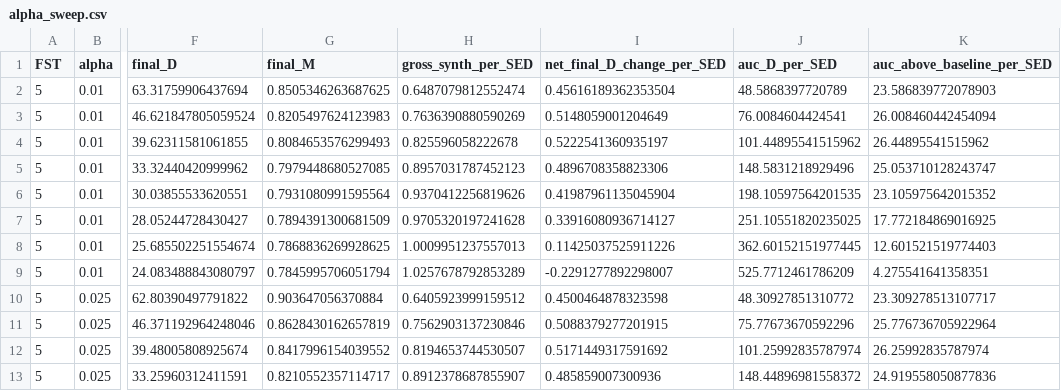
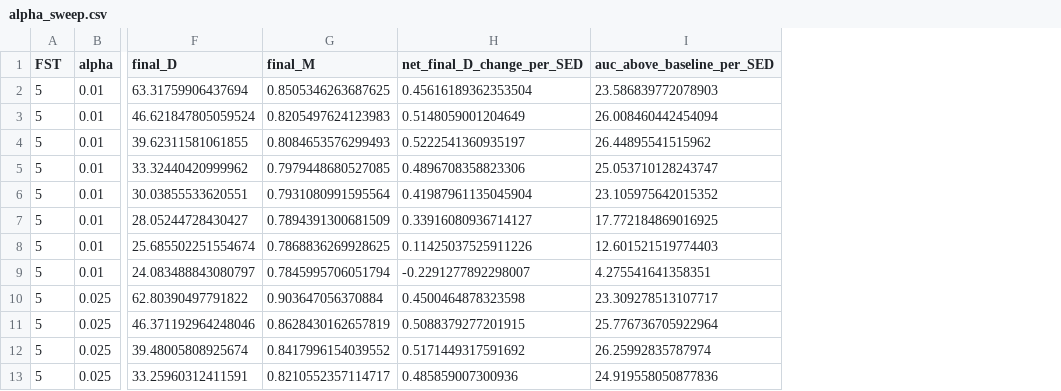
Before and after one commit to AN00927/Sun-Exposure-Intervals, a CSV file: tables/alpha_sweep.csv, drawn as a sheet; only a part is shown, gaps mark what is left out; the diff names each change by its address in the sheet, - before the commit and + after, or states it on an @@ line.

Commit message:
Add skin type breakdown analysis and output tables
- Implemented `skin_type_breakdown.py` to analyze optimal UV exposure intervals and minimum sessions for vitamin D sufficiency based on Fitzpatrick skin types.
- Generated output files: `skin_type_breakdown.png`, `skin_type_breakdown.csv`, `min_sessions_by_fst_burnonly.csv`, and `min_sessions_by_fst_practical.csv`.
- Added `parameter_optima.csv` to store optimal parameter values for the model.
- Included detailed comments and documentation within the code for clarity on functionality and output.

```diff
--- a/tables/alpha_sweep.csv
+++ b/tables/alpha_sweep.csv
-column H (gross_synth_per_SED), rows 2-13: 0.6487079812552474 | 0.7636390880590269 | 0.825596058222678 | 0.8957031787452123 | 0.9370412256819626 | 0.9705320197241628 | 1.0009951237557013 | 1.0257678792853289 | 0.6405923999159512 | 0.7562903137230846 | 0.8194653744530507 | 0.8912378687855907
-column J (auc_D_per_SED), rows 2-13: 48.5868397720789 | 76.0084604424541 | 101.44895541515962 | 148.5831218929496 | 198.10597564201535 | 251.10551820235025 | 362.60152151977445 | 525.7712461786209 | 48.30927851310772 | 75.77673670592296 | 101.25992835787974 | 148.44896981558372
```
Also changed, not shown: tables/K_ATTEN_sweep.csv, tables/beta_sweep.csv, 48 other files.
